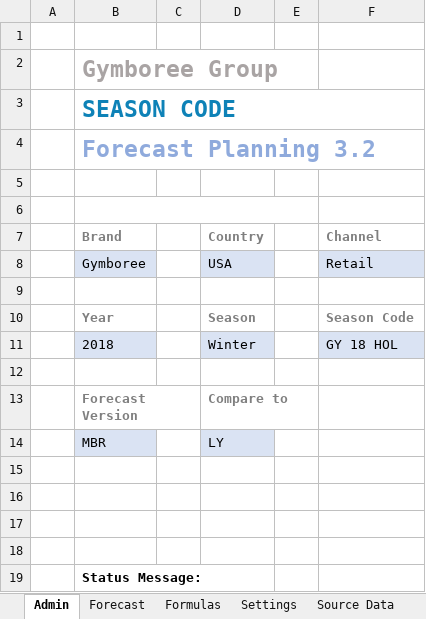
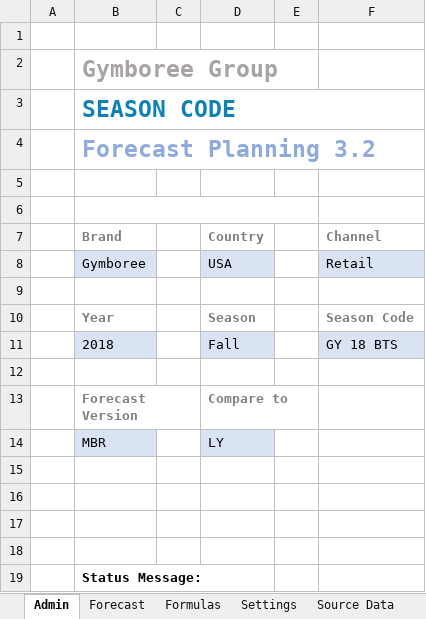
Before and after one commit to marilyncnn/Gym-FCF2, an Excel workbook: excel/FC Sales Forecast v3_2.xlsm, sheet Admin, drawn as a sheet; values as stored, in another font and other column widths than the file's, no borders; charts and pictures not drawn; removed rows and columns are numbered as before the commit, all else as after; the diff names each change by its address in the sheet, - before the commit and + after, or states it on an @@ line.

```diff
--- a/excel/FC Sales Forecast v3_2.xlsm (sheet Admin)
+++ b/excel/FC Sales Forecast v3_2.xlsm (sheet Admin)
-row 11:  | 2018 |  | Winter |  | GY 18 HOL
+row 11:  | 2018 |  | Fall |  | GY 18 BTS
```
Also changed, not shown: sheet Formulas, sheet Source Data, sheet Forecast, sheet Settings, formulas that keep their value, hidden cells, charts or pictures, excel/FC Sales Forecast v3_1.xlsm, excel/FC reporting v3_1.xlsm, 13 other files.
